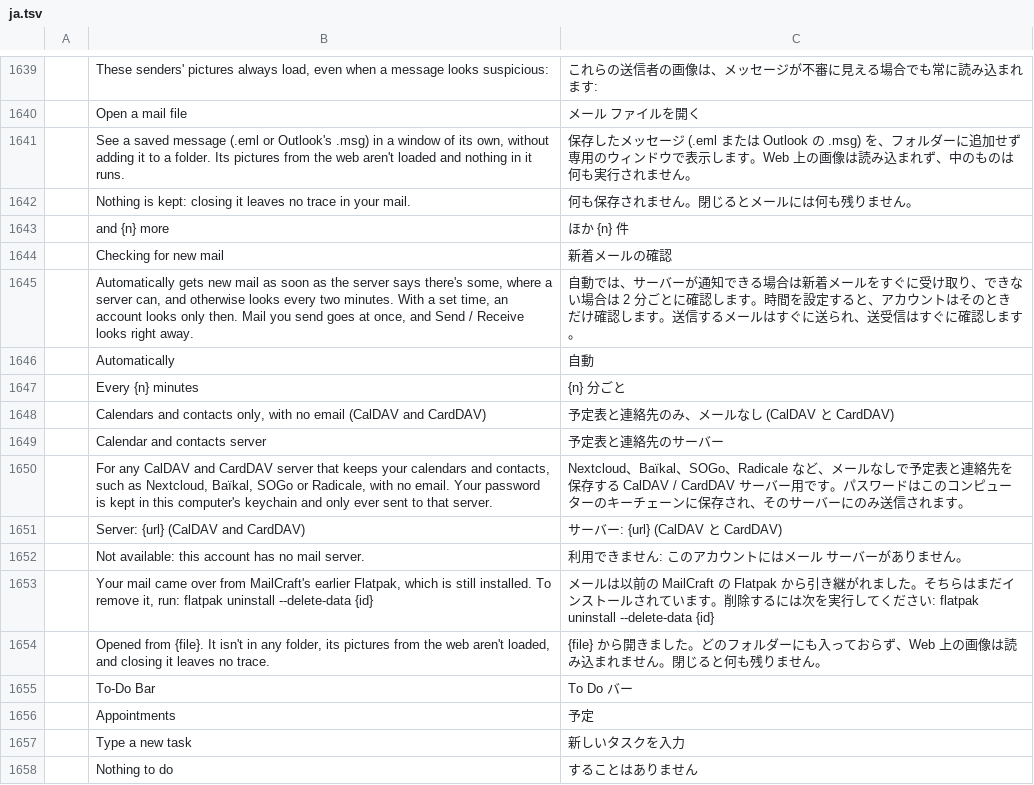
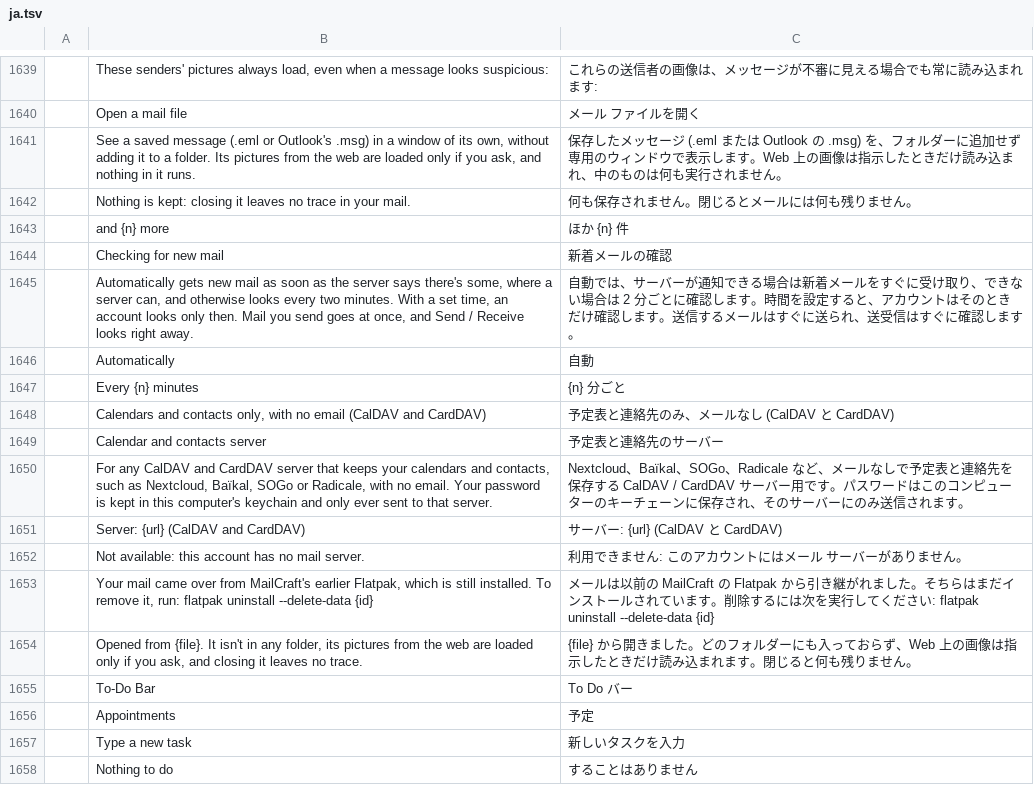
Before and after one commit to ZIDAN44/mailcraft, a TSV file: crates/ui-egui/src/i18n/ja.tsv, drawn as a sheet; only a part is shown, gaps mark what is left out; the diff names each change by its address in the sheet, - before the commit and + after, or states it on an @@ line.

```diff
--- a/crates/ui-egui/src/i18n/ja.tsv
+++ b/crates/ui-egui/src/i18n/ja.tsv
-B1641: …the web aren't loaded and nothing…
+B1641: …the web are loaded only if you ask, and nothing…
-C1641: …の画像は読み込まれず、中のも…
+C1641: …の画像は指示したときだけ読み込まれ、中のも…
-B1654: …the web aren't loaded, and closing…
+B1654: …the web are loaded only if you ask, and closing…
-C1654: …の画像は読み込まれません。閉じる…
+C1654: …の画像は指示したときだけ読み込まれます。閉じる…
```
Also changed, not shown: crates/ui-egui/src/i18n/ar.tsv, crates/ui-egui/src/i18n/nl.tsv, 19 other files.
